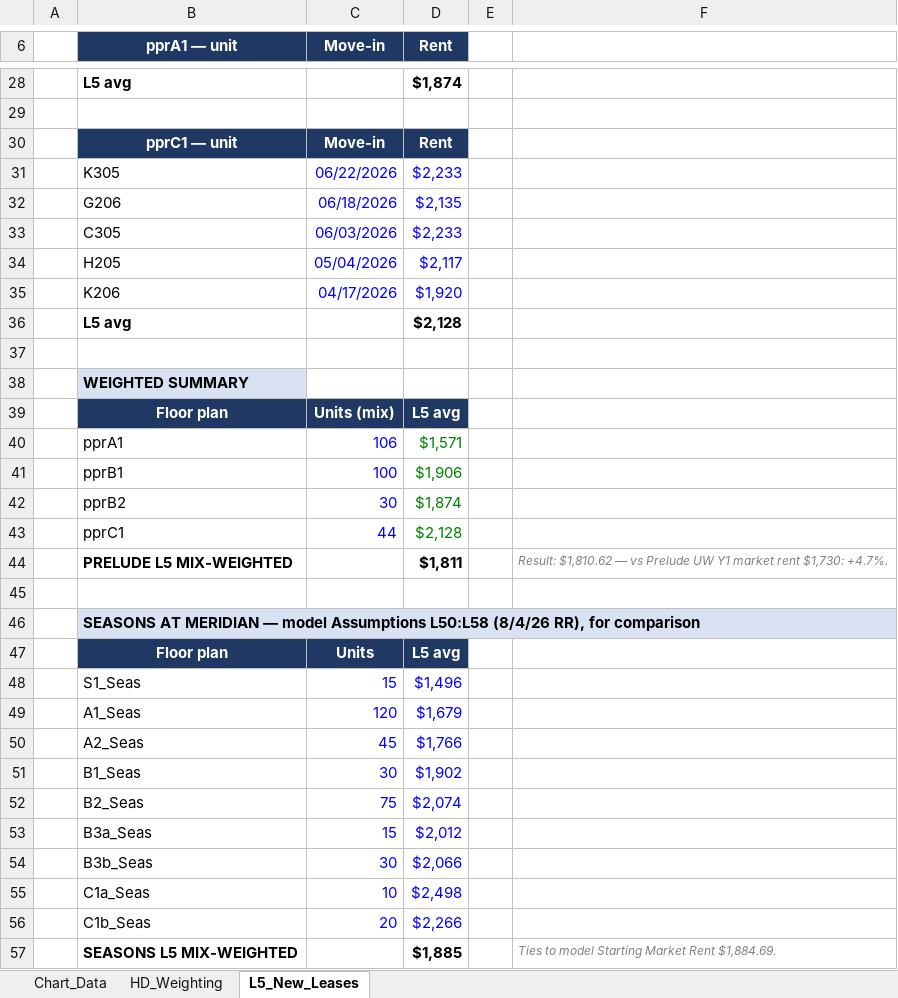
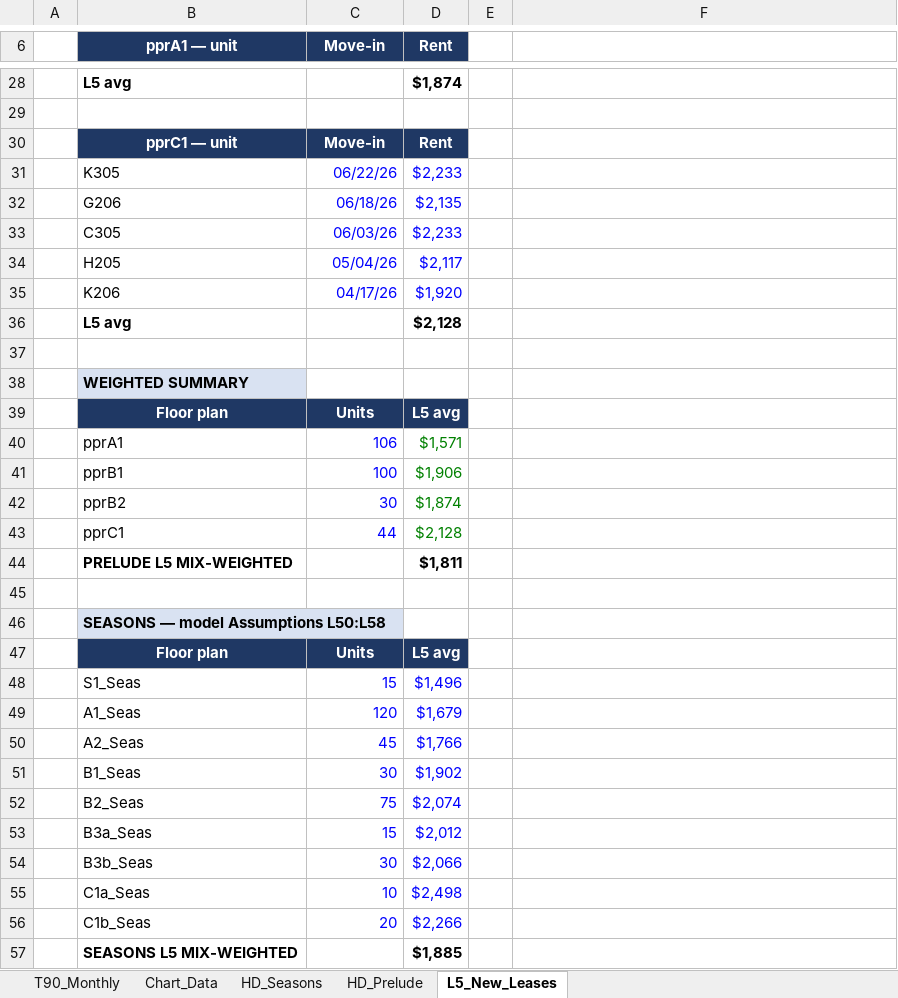
Before and after one commit to rich-f-ritter/Boise-Deals, an Excel workbook: knowledge/exhibits/Rent_Chart_Data.xlsx, sheet L5_New_Leases, drawn as a sheet; only a part is shown, gaps mark what is left out; values as stored, in another font and other column widths than the file's, no borders; the diff covers the shown part only; the diff names each change by its address in the sheet, - before the commit and + after, or states it on an @@ line.

```diff
--- a/knowledge/exhibits/Rent_Chart_Data.xlsx (sheet L5_New_Leases)
+++ b/knowledge/exhibits/Rent_Chart_Data.xlsx (sheet L5_New_Leases)
-sheet tab: HD_Weighting
+sheet tab: T90_Monthly
+sheet tab: HD_Seasons
+sheet tab: HD_Prelude
-C31 (Move-in): 06/22/2026
+C31 (Move-in): 06/22/26
-C32 (Move-in): 06/18/2026
+C32 (Move-in): 06/18/26
-C33 (Move-in): 06/03/2026
+C33 (Move-in): 06/03/26
-C34 (Move-in): 05/04/2026
+C34 (Move-in): 05/04/26
-C35 (Move-in): 04/17/2026
+C35 (Move-in): 04/17/26
-C39 (Move-in): Units (mix)
+C39 (Move-in): Units
-F44: Result: $1,810.62 — vs Prelude UW Y1 market rent $1,730: +4.7%.
+F44: (empty)
-B46 (pprA1 — unit): SEASONS AT MERIDIAN — model Assumptions L50:L58 (8/4/26 RR), for comparison
+B46 (pprA1 — unit): SEASONS — model Assumptions L50:L58
-F57: Ties to model Starting Market Rent $1,884.69.
+F57: (empty)
```
Also changed, not shown: 17 edited cells elsewhere in this sheet, sheet Chart_Data, formulas that keep their value, 1 other file.
